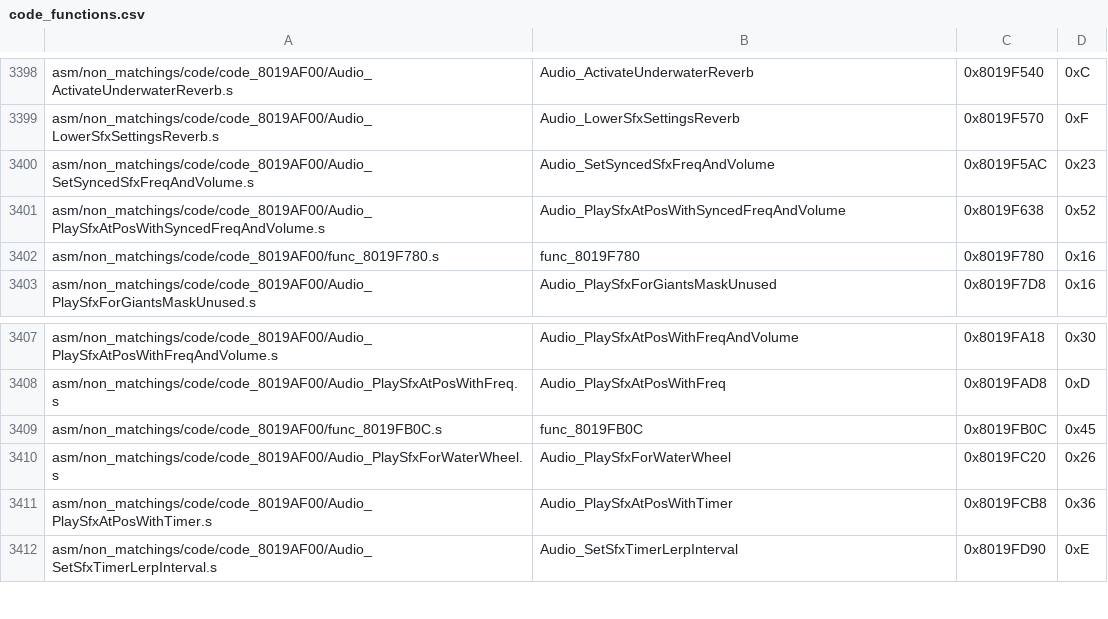
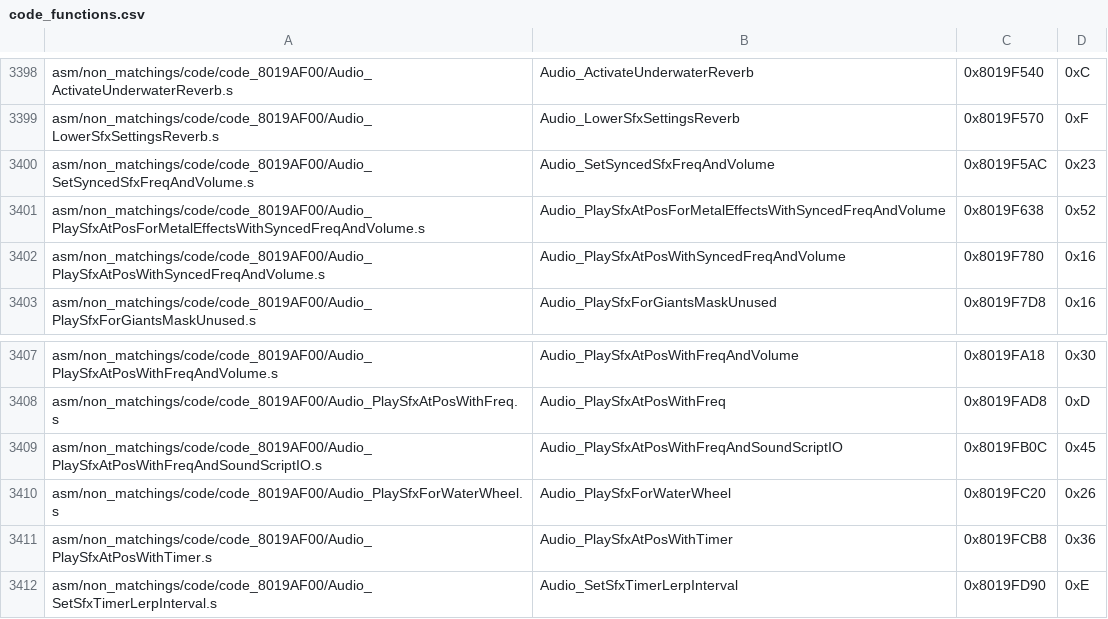
Before and after one commit to engineer124/mm, a CSV file: tools/sizes/code_functions.csv, drawn as a sheet; only a part is shown, gaps mark what is left out.

Commit message:
Name another function

```diff
--- a/tools/sizes/code_functions.csv
+++ b/tools/sizes/code_functions.csv
@@ -3400,4 +3400,4 @@ asm/non_matchings/code/code_8019AF00/Audio_LowerSfxSettingsReverb.s,Audio_LowerS
 asm/non_matchings/code/code_8019AF00/Audio_SetSyncedSfxFreqAndVolume.s,Audio_SetSyncedSfxFreqAndVolume,0x8019F5AC,0x23
-asm/non_matchings/code/code_8019AF00/Audio_PlaySfxAtPosWithSyncedFreqAndVolume.s,Audio_PlaySfxAtPosWithSyncedFreqAndVolume,0x8019F638,0x52
-asm/non_matchings/code/code_8019AF00/func_8019F780.s,func_8019F780,0x8019F780,0x16
+asm/non_matchings/code/code_8019AF00/Audio_PlaySfxAtPosForMetalEffectsWithSyncedFreqAndVolume.s,Audio_PlaySfxAtPosForMetalEffectsWithSyncedFreqAndVolume,0x8019F638,0x52
+asm/non_matchings/code/code_8019AF00/Audio_PlaySfxAtPosWithSyncedFreqAndVolume.s,Audio_PlaySfxAtPosWithSyncedFreqAndVolume,0x8019F780,0x16
 asm/non_matchings/code/code_8019AF00/Audio_PlaySfxForGiantsMaskUnused.s,Audio_PlaySfxForGiantsMaskUnused,0x8019F7D8,0x16
@@ -3408,3 +3408,3 @@ asm/non_matchings/code/code_8019AF00/Audio_PlaySfxAtPosWithFreqAndVolume.s,Audio
 asm/non_matchings/code/code_8019AF00/Audio_PlaySfxAtPosWithFreq.s,Audio_PlaySfxAtPosWithFreq,0x8019FAD8,0xD
-asm/non_matchings/code/code_8019AF00/func_8019FB0C.s,func_8019FB0C,0x8019FB0C,0x45
+asm/non_matchings/code/code_8019AF00/Audio_PlaySfxAtPosWithFreqAndSoundScriptIO.s,Audio_PlaySfxAtPosWithFreqAndSoundScriptIO,0x8019FB0C,0x45
 asm/non_matchings/code/code_8019AF00/Audio_PlaySfxForWaterWheel.s,Audio_PlaySfxForWaterWheel,0x8019FC20,0x26
```
Also changed, not shown: 3 other files.
